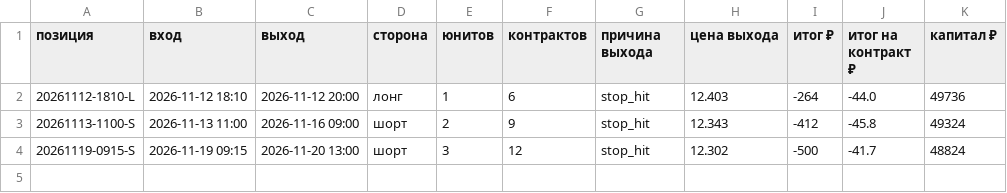
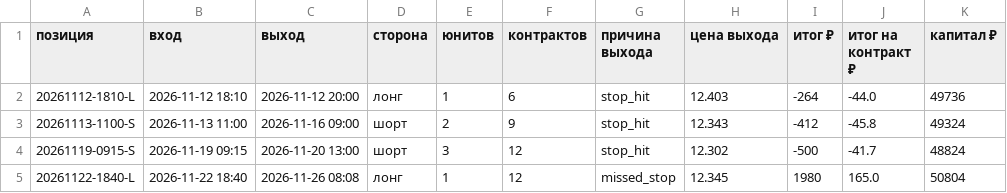
Before and after one commit to s0sedhtc/robot_journal, a CSV file: cny_main/trades.csv, drawn as a sheet; the diff names each change by its address in the sheet, - before the commit and + after, or states it on an @@ line.

```diff
--- a/cny_main/trades.csv
+++ b/cny_main/trades.csv
+row 5: 20261122-1840-L | 2026-11-22 18:40 | 2026-11-26 08:08 | лонг | 1 | 12 | missed_stop | 12.345 | 1980 | 165.0 | 50804
```
Also changed, not shown: cny_main/units.csv, 2 other files.
